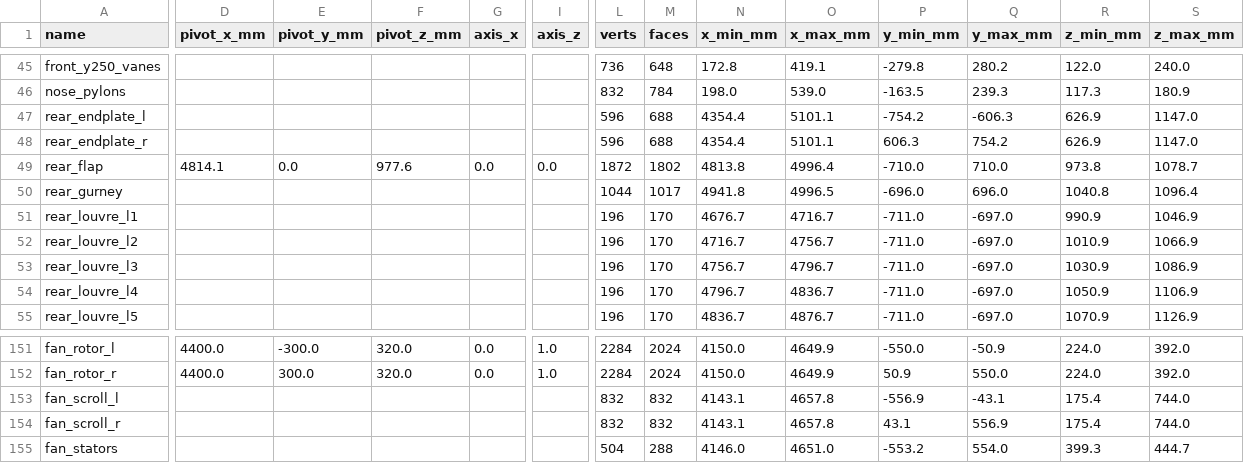
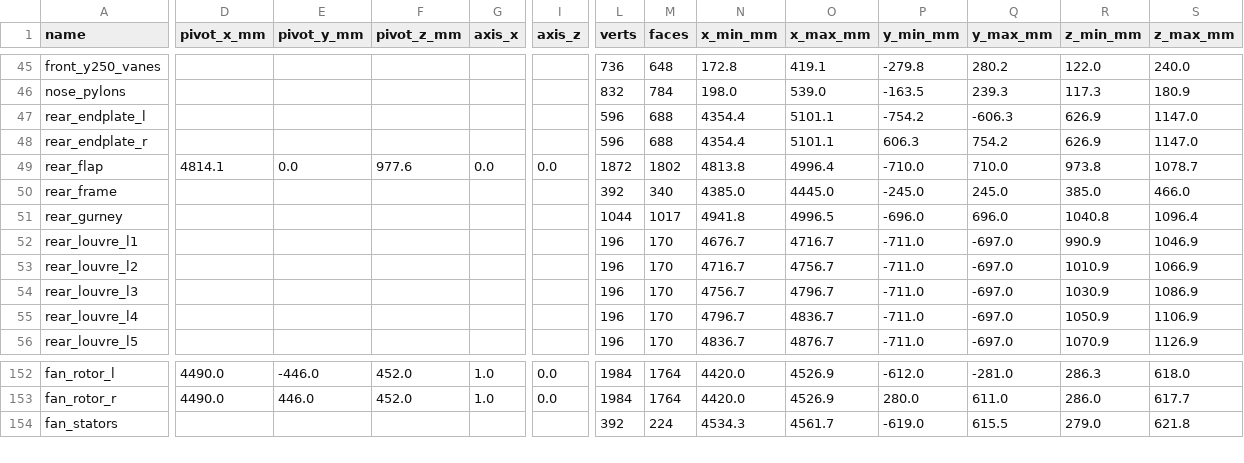
Before and after one commit to krabduke/aero-hypercar, a CSV file: build/parts.csv, drawn as a sheet; only a part is shown, gaps mark what is left out; removed rows and columns are numbered as before the commit, all else as after; rows hold the shown columns only; the diff covers the shown part only; the diff names each change by its address in the sheet, - before the commit and + after, or states it on an @@ line.

Commit message:
Turn the fans to blow aft, size them to the job, and run them to a schedule
The fans stood on vertical axes and blew up into a scroll meant to turn
the air aft to an exit 213 mm below the plane it left the stators at: a
duct that could not be built. They lie on their sides at the tail now,
axes along the car, and blow straight back over the diffuser exit, as the
Chaparral 2J's and the Brabham BT46B's did.

They are sized to the job. 650 kg over the ~5.5 m2 the skirts seal is
1.2 kPa, and the fan only has to carry away what leaks in under the
skirts, so each is 340 mm passing 4 m3/s, not 520 mm sized for four times
that; 38 kW for the pair instead of 62. Each is fed by an intake rising
out of a slot in the floor, cut through the floor and tunnel roof, round
into its bellmouth; the motor sits in the tail cone on the stators, and
the shaft and bevels that drove the same rotor from the gearbox are gone.

A rear frame -- one cross-beam on a post on the crash structure -- carries
both fan pods and both rear-wing pylons; the pylons had been held up by
the scroll they ran through. The pylons stand fore-and-aft in the flow
instead of broadside to it, the beam wing moves up over the fans, and the
rear upper wishbone's aft leg picks up on the gearbox instead of on
nothing 200 mm behind it.

The lap simulation runs the fans flat out to 180 km/h and eases them back
to 35 % of their suction by 280, and loses 0-30 % of it on every kerb on
corner entry and exit; the car is 10.7 s a lap faster than the F1
reference in the worst case. check_fan_exhaust follows the jet: it clears
the rear wing, the ground and the endplates.

Known overlaps 166 -> 107; 34 blanket rules removed.

```diff
--- a/build/parts.csv
+++ b/build/parts.csv
+row 50: rear_frame |  |  |  |  |  | 392 | 340 | 4385.0 | 4445.0 | -245.0 | 245.0 | 385.0 | 466.0
-D152:D153 (pivot_x_mm): 4400.0
+D152:D153 (pivot_x_mm): 4490.0
-E152 (pivot_y_mm): -300.0
+E152 (pivot_y_mm): -446.0
-F152:F153 (pivot_z_mm): 320.0
+F152:F153 (pivot_z_mm): 452.0
-G152:G153 (axis_x): 0.0
+G152:G153 (axis_x): 1.0
-I152:I153 (axis_z): 1.0
+I152:I153 (axis_z): 0.0
-L152:L153 (verts): 2284
+L152:L153 (verts): 1984
-M152:M153 (faces): 2024
+M152:M153 (faces): 1764
-N152:N153 (x_min_mm): 4150.0
+N152:N153 (x_min_mm): 4420.0
-O152:O153 (x_max_mm): 4649.9
+O152:O153 (x_max_mm): 4526.9
-P152 (y_min_mm): -550.0
+P152 (y_min_mm): -612.0
-Q152 (y_max_mm): -50.9
+Q152 (y_max_mm): -281.0
-R152 (z_min_mm): 224.0
+R152 (z_min_mm): 286.3
-S152 (z_max_mm): 392.0
+S152 (z_max_mm): 618.0
-E153 (pivot_y_mm): 300.0
+E153 (pivot_y_mm): 446.0
-P153 (y_min_mm): 50.9
+P153 (y_min_mm): 280.0
-Q153 (y_max_mm): 550.0
+Q153 (y_max_mm): 611.0
-R153 (z_min_mm): 224.0
+R153 (z_min_mm): 286.0
-S153 (z_max_mm): 392.0
+S153 (z_max_mm): 617.7
-row 153: fan_scroll_l |  |  |  |  |  | 832 | 832 | 4143.1 | 4657.8 | -556.9 | -43.1 | 175.4 | 744.0
-row 154: fan_scroll_r |  |  |  |  |  | 832 | 832 | 4143.1 | 4657.8 | 43.1 | 556.9 | 175.4 | 744.0
-L154 (verts): 504
+L154 (verts): 392
-M154 (faces): 288
+M154 (faces): 224
-N154 (x_min_mm): 4146.0
+N154 (x_min_mm): 4534.3
-O154 (x_max_mm): 4651.0
+O154 (x_max_mm): 4561.7
-P154 (y_min_mm): -553.2
+P154 (y_min_mm): -619.0
-Q154 (y_max_mm): 554.0
+Q154 (y_max_mm): 615.5
-R154 (z_min_mm): 399.3
+R154 (z_min_mm): 279.0
-S154 (z_max_mm): 444.7
+S154 (z_max_mm): 621.8
```
Also changed, not shown: 2 removed rows and 102 edited cells elsewhere in this file, 23 other files.
